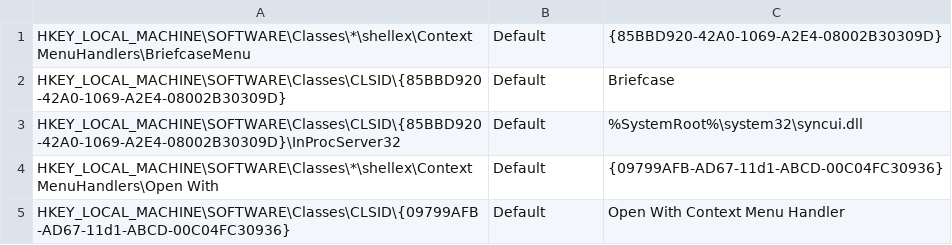
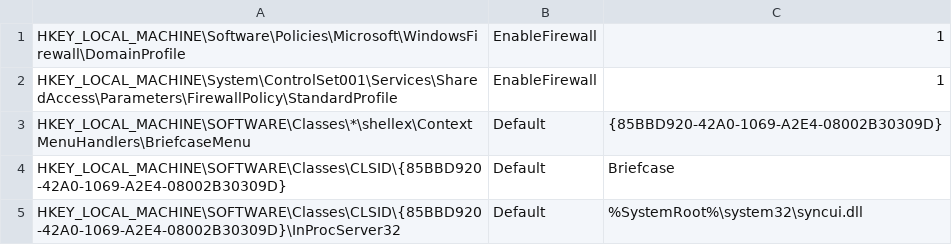
Before and after one commit to ignacioj/regkeval, a TSV file: regkeval_val_justif.tsv, drawn as a sheet; only a part is shown; the shorter side is filled out with more unchanged rows; the diff names each change by its address in the sheet, - before the commit and + after, or states it on an @@ line.

```diff
--- a/regkeval_val_justif.tsv
+++ b/regkeval_val_justif.tsv
+row 1: HKEY_LOCAL_MACHINE\Software\Policies\Microsoft\WindowsFirewall\DomainProfile | EnableFirewall | 1
+row 2: HKEY_LOCAL_MACHINE\System\ControlSet001\Services\SharedAccess\Parameters\FirewallPolicy\StandardProfile | EnableFirewall | 1
```
Also changed, not shown: regkeval_HKLM.csv, regkeval_val_malw_espec.tsv.
